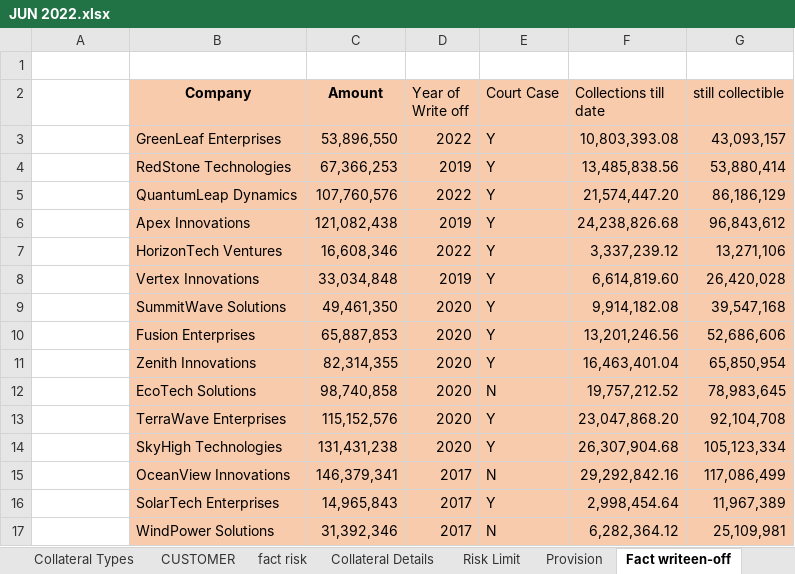
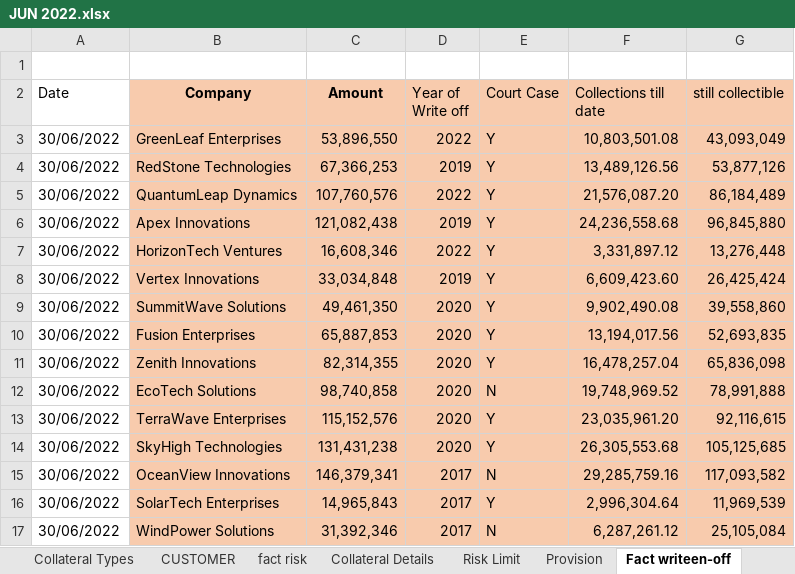
Before and after one commit to adarshp2810/docker_image, an Excel workbook: Sample_Bank_Data/JUN 2022.xlsx, sheet Fact writeen-off, drawn as a sheet; only a part is shown; values as stored, in another font and other column widths than the file's, no borders; the diff covers the shown part only; the diff names each change by its address in the sheet, - before the commit and + after, or states it on an @@ line.

```diff
--- a/Sample_Bank_Data/JUN 2022.xlsx (sheet Fact writeen-off)
+++ b/Sample_Bank_Data/JUN 2022.xlsx (sheet Fact writeen-off)
-A2: (empty)
+A2: Date
-A3:A17 (Date): (empty)
+A3:A17 (Date): 30/06/2022
-F3 (Collections till date): 10,803,393.08
+F3 (Collections till date): 10,803,501.08
-G3 (still collectible): 43,093,157
+G3 (still collectible): 43,093,049
-F4 (Collections till date): 13,485,838.56
+F4 (Collections till date): 13,489,126.56
-G4 (still collectible): 53,880,414
+G4 (still collectible): 53,877,126
-F5 (Collections till date): 21,574,447.20
+F5 (Collections till date): 21,576,087.20
-G5 (still collectible): 86,186,129
+G5 (still collectible): 86,184,489
-F6 (Collections till date): 24,238,826.68
+F6 (Collections till date): 24,236,558.68
-G6 (still collectible): 96,843,612
+G6 (still collectible): 96,845,880
-F7 (Collections till date): 3,337,239.12
+F7 (Collections till date): 3,331,897.12
-G7 (still collectible): 13,271,106
+G7 (still collectible): 13,276,448
-F8 (Collections till date): 6,614,819.60
+F8 (Collections till date): 6,609,423.60
-G8 (still collectible): 26,420,028
+G8 (still collectible): 26,425,424
-F9 (Collections till date): 9,914,182.08
+F9 (Collections till date): 9,902,490.08
-G9 (still collectible): 39,547,168
+G9 (still collectible): 39,558,860
-F10 (Collections till date): 13,201,246.56
+F10 (Collections till date): 13,194,017.56
-G10 (still collectible): 52,686,606
+G10 (still collectible): 52,693,835
-F11 (Collections till date): 16,463,401.04
+F11 (Collections till date): 16,478,257.04
-G11 (still collectible): 65,850,954
+G11 (still collectible): 65,836,098
-F12 (Collections till date): 19,757,212.52
+F12 (Collections till date): 19,748,969.52
-G12 (still collectible): 78,983,645
+G12 (still collectible): 78,991,888
-F13 (Collections till date): 23,047,868.20
+F13 (Collections till date): 23,035,961.20
-G13 (still collectible): 92,104,708
+G13 (still collectible): 92,116,615
-F14 (Collections till date): 26,307,904.68
+F14 (Collections till date): 26,305,553.68
-G14 (still collectible): 105,123,334
+G14 (still collectible): 105,125,685
-F15 (Collections till date): 29,292,842.16
+F15 (Collections till date): 29,285,759.16
-G15 (still collectible): 117,086,499
+G15 (still collectible): 117,093,582
-F16 (Collections till date): 2,998,454.64
+F16 (Collections till date): 2,996,304.64
-G16 (still collectible): 11,967,389
+G16 (still collectible): 11,969,539
-F17 (Collections till date): 6,282,364.12
+F17 (Collections till date): 6,287,261.12
-G17 (still collectible): 25,109,981
+G17 (still collectible): 25,105,084
```
Also changed, not shown: 57 edited cells elsewhere in this sheet, sheet fact restructred, Sample_Bank_Data/DEC 2022.xlsx, Sample_Bank_Data/DEC 2023.xlsx, 9 other files.
